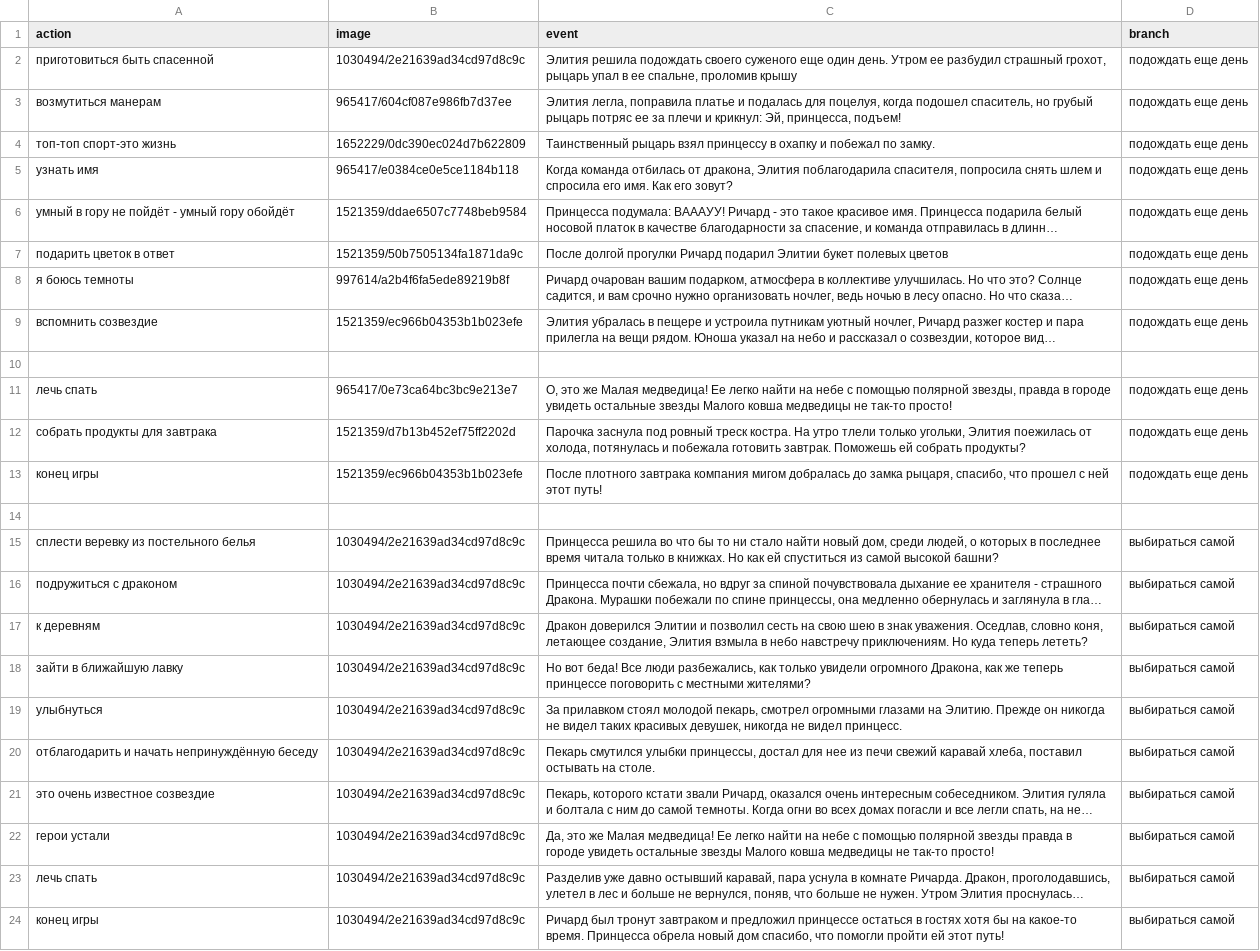
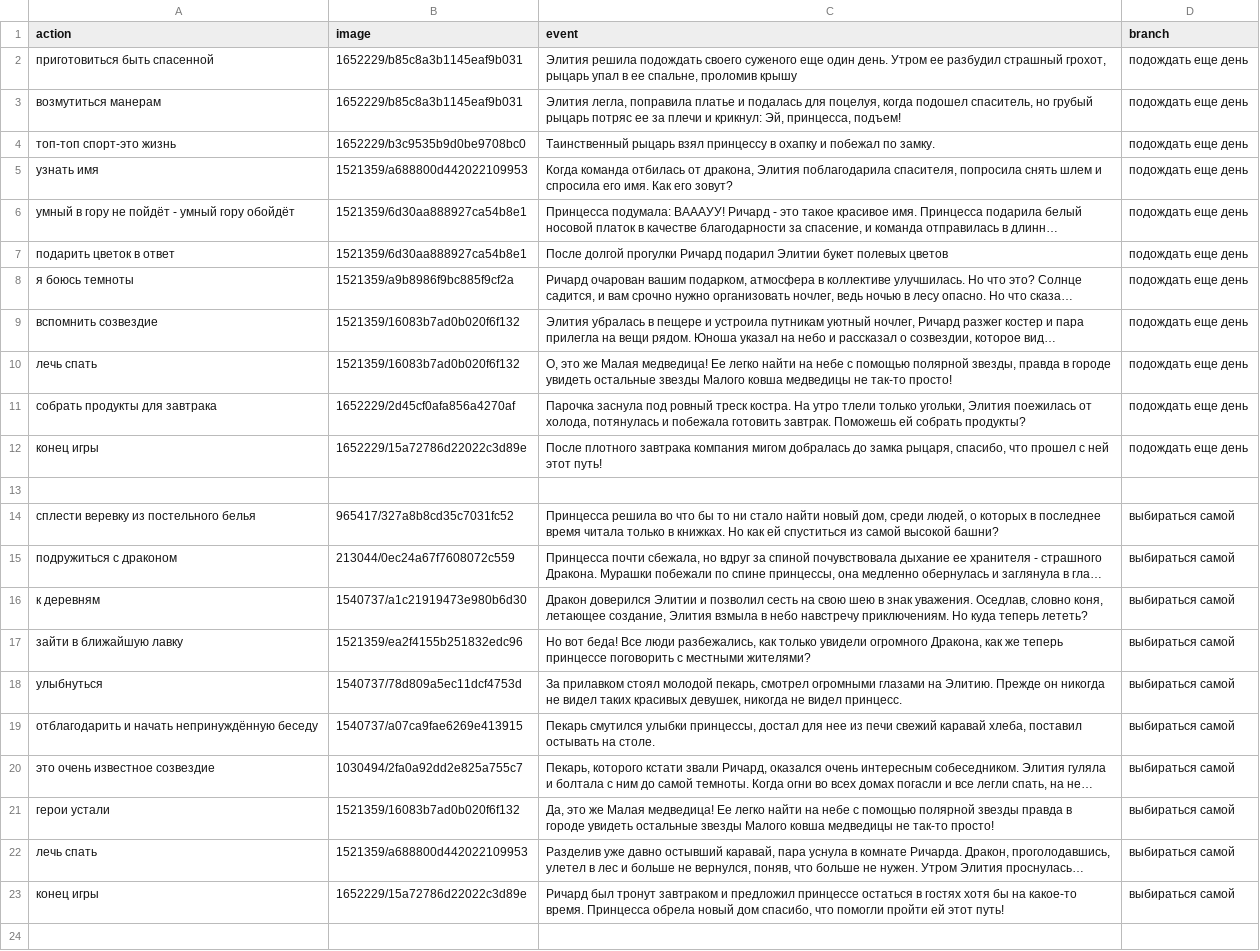
Before and after one commit to arinarastvortseva/alice, a CSV file: script-for-alice.csv, drawn as a sheet; long unchanged cells end in …; removed rows and columns are numbered as before the commit, all else as after; the diff names each change by its address in the sheet, - before the commit and + after, or states it on an @@ line.

Commit message:
конечный сценарий с правильными ссылками

```diff
--- a/script-for-alice.csv
+++ b/script-for-alice.csv
-B2 (image): 1030494/2e21639ad34cd97d8c9c
+B2 (image): 1652229/b85c8a3b1145eaf9b031
-B3 (image): 965417/604cf087e986fb7d37ee
+B3 (image): 1652229/b85c8a3b1145eaf9b031
-B4 (image): 1652229/0dc390ec024d7b622809
+B4 (image): 1652229/b3c9535b9d0be9708bc0
-B5 (image): 965417/e0384ce0e5ce1184b118
+B5 (image): 1521359/a688800d442022109953
-B6 (image): 1521359/ddae6507c7748beb9584
+B6 (image): 1521359/6d30aa888927ca54b8e1
-B7 (image): 1521359/50b7505134fa1871da9c
+B7 (image): 1521359/6d30aa888927ca54b8e1
-B8 (image): 997614/a2b4f6fa5ede89219b8f
+B8 (image): 1521359/a9b8986f9bc885f9cf2a
-B9 (image): 1521359/ec966b04353b1b023efe
+B9 (image): 1521359/16083b7ad0b020f6f132
+row 10: лечь спать | 1521359/16083b7ad0b020f6f132 | О, это же Малая медведица! Ее легко найти на небе с помощью полярной звезды, правда в городе увидеть остальные звезды Малого ковша медведицы не так-то просто! | подождать еще день
+row 11: собрать продукты для завтрака | 1652229/2d45cf0afa856a4270af | Парочка заснула под ровный треск костра. На утро тлели только угольки, Элития поежилась от холода, потянулась и побежала готовить завтрак. Поможешь ей собрать продукты? | подождать еще день
+row 12: конец игры | 1652229/15a72786d22022c3d89e | После плотного завтрака компания мигом добралась до замка рыцаря, спасибо, что прошел с ней этот путь! | подождать еще день
-row 11: лечь спать | 965417/0e73ca64bc3bc9e213e7 | О, это же Малая медведица! Ее легко найти на небе с помощью полярной звезды, правда в городе увидеть остальные звезды Малого ковша медведицы не так-то просто! | подождать еще день
-row 12: собрать продукты для завтрака | 1521359/d7b13b452ef75ff2202d | Парочка заснула под ровный треск костра. На утро тлели только угольки, Элития поежилась от холода, потянулась и побежала готовить завтрак. Поможешь ей собрать продукты? | подождать еще день
-row 13: конец игры | 1521359/ec966b04353b1b023efe | После плотного завтрака компания мигом добралась до замка рыцаря, спасибо, что прошел с ней этот путь! | подождать еще день
-row 14: (empty)
-B14 (image): 1030494/2e21639ad34cd97d8c9c
+B14 (image): 965417/327a8b8cd35c7031fc52
-B15 (image): 1030494/2e21639ad34cd97d8c9c
+B15 (image): 213044/0ec24a67f7608072c559
-B16 (image): 1030494/2e21639ad34cd97d8c9c
+B16 (image): 1540737/a1c21919473e980b6d30
-B17 (image): 1030494/2e21639ad34cd97d8c9c
+B17 (image): 1521359/ea2f4155b251832edc96
-B18 (image): 1030494/2e21639ad34cd97d8c9c
+B18 (image): 1540737/78d809a5ec11dcf4753d
-B19 (image): 1030494/2e21639ad34cd97d8c9c
+B19 (image): 1540737/a07ca9fae6269e413915
-B20 (image): 1030494/2e21639ad34cd97d8c9c
+B20 (image): 1030494/2fa0a92dd2e825a755c7
-B21 (image): 1030494/2e21639ad34cd97d8c9c
+B21 (image): 1521359/16083b7ad0b020f6f132
-B22 (image): 1030494/2e21639ad34cd97d8c9c
+B22 (image): 1521359/a688800d442022109953
-B23 (image): 1030494/2e21639ad34cd97d8c9c
+B23 (image): 1652229/15a72786d22022c3d89e
```
